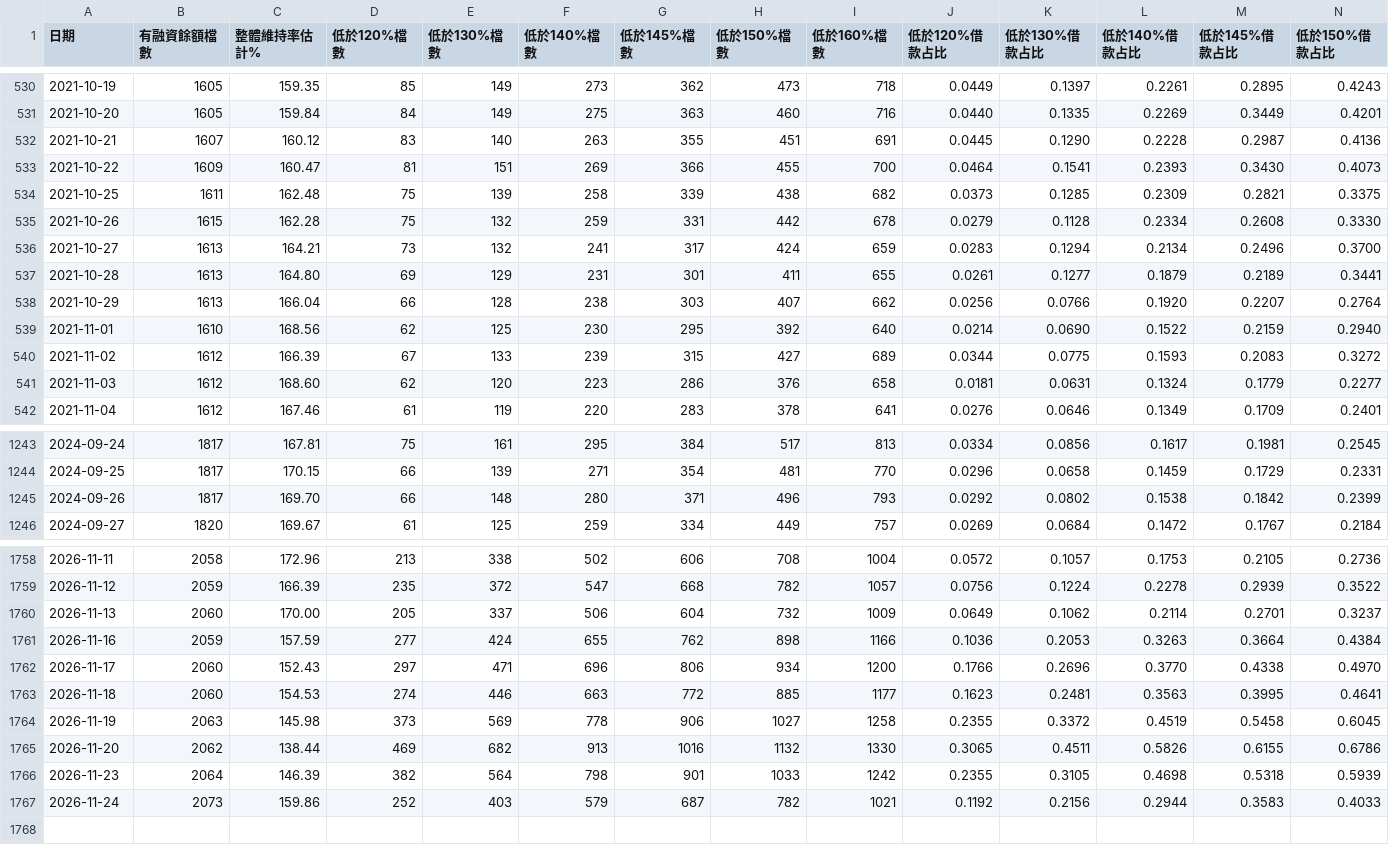
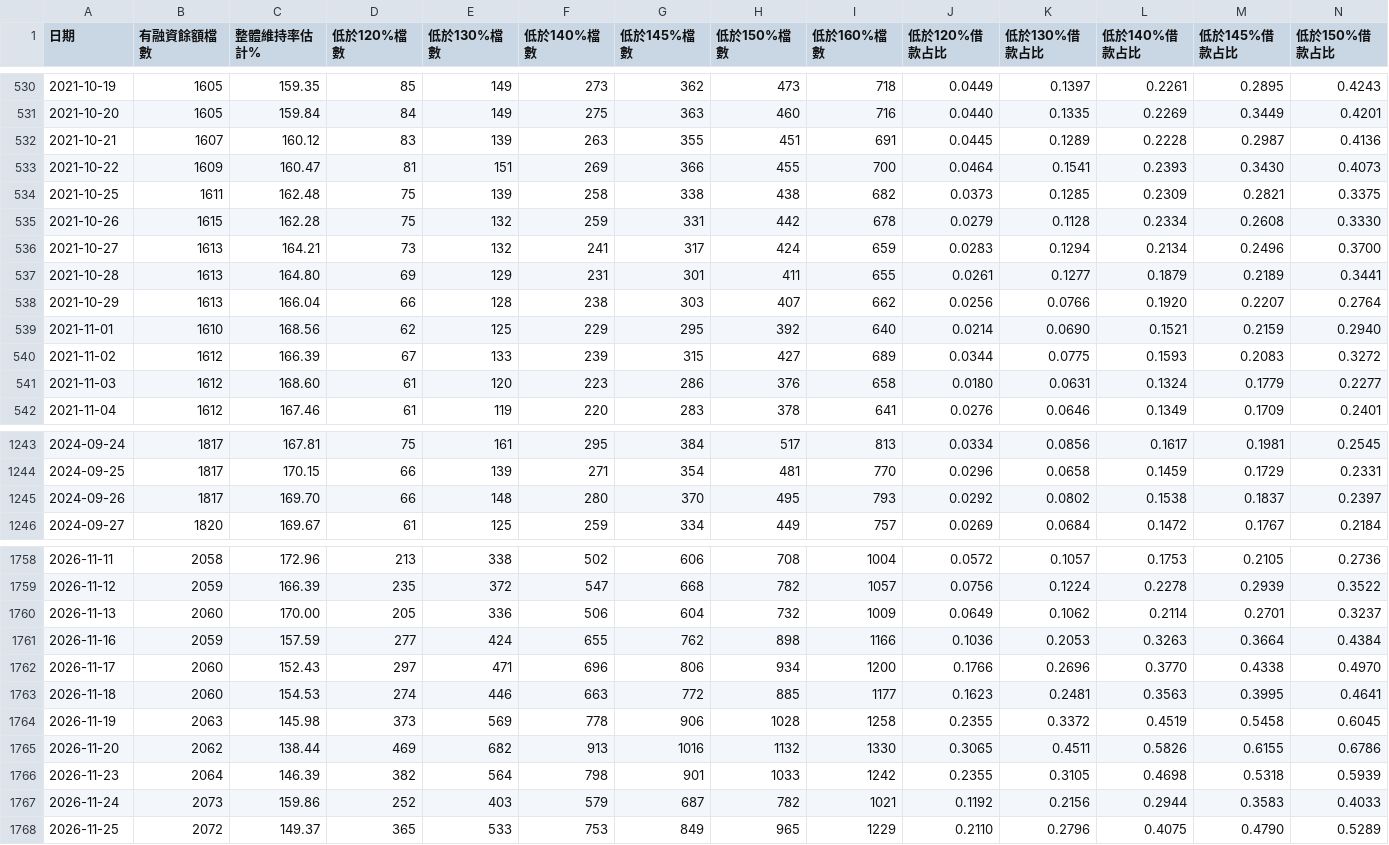
Before and after one commit to miYuz/tw-margin-maint, a CSV file: out/breadth_daily_all.csv, drawn as a sheet; only a part is shown, gaps mark what is left out; rows hold the shown columns only; the diff covers the shown part only; the diff names each change by its address in the sheet, - before the commit and + after, or states it on an @@ line.

```diff
--- a/out/breadth_daily_all.csv
+++ b/out/breadth_daily_all.csv
-E532 (低於130%檔數): 140
+E532 (低於130%檔數): 139
-K532 (低於130%借款占比): 0.1290
+K532 (低於130%借款占比): 0.1289
-G534 (低於145%檔數): 339
+G534 (低於145%檔數): 338
-F539 (低於140%檔數): 230
+F539 (低於140%檔數): 229
-L539 (低於140%借款占比): 0.1522
+L539 (低於140%借款占比): 0.1521
-D541 (低於120%檔數): 62
+D541 (低於120%檔數): 61
-J541 (低於120%借款占比): 0.0181
+J541 (低於120%借款占比): 0.0180
-G1245 (低於145%檔數): 371
+G1245 (低於145%檔數): 370
-H1245 (低於150%檔數): 496
+H1245 (低於150%檔數): 495
-M1245 (低於145%借款占比): 0.1842
+M1245 (低於145%借款占比): 0.1837
-N1245 (低於150%借款占比): 0.2399
+N1245 (低於150%借款占比): 0.2397
-E1760 (低於130%檔數): 337
+E1760 (低於130%檔數): 336
-H1764 (低於150%檔數): 1027
+H1764 (低於150%檔數): 1028
+row 1768: 2026-11-25 | 2072 | 149.37 | 365 | 533 | 753 | 849 | 965 | 1229 | 0.2110 | 0.2796 | 0.4075 | 0.4790 | 0.5289
```
Also changed, not shown: 137 edited cells elsewhere in this file, data/market/calc_from_raw.csv, out/breadth_daily_core.csv, 10 other files.
